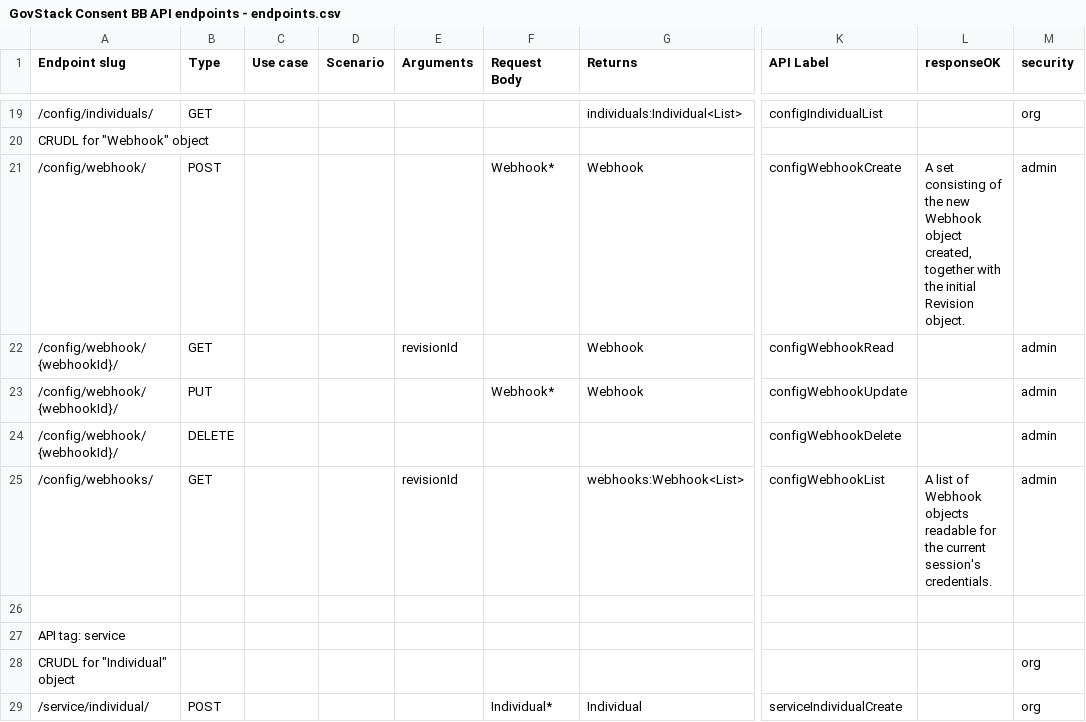
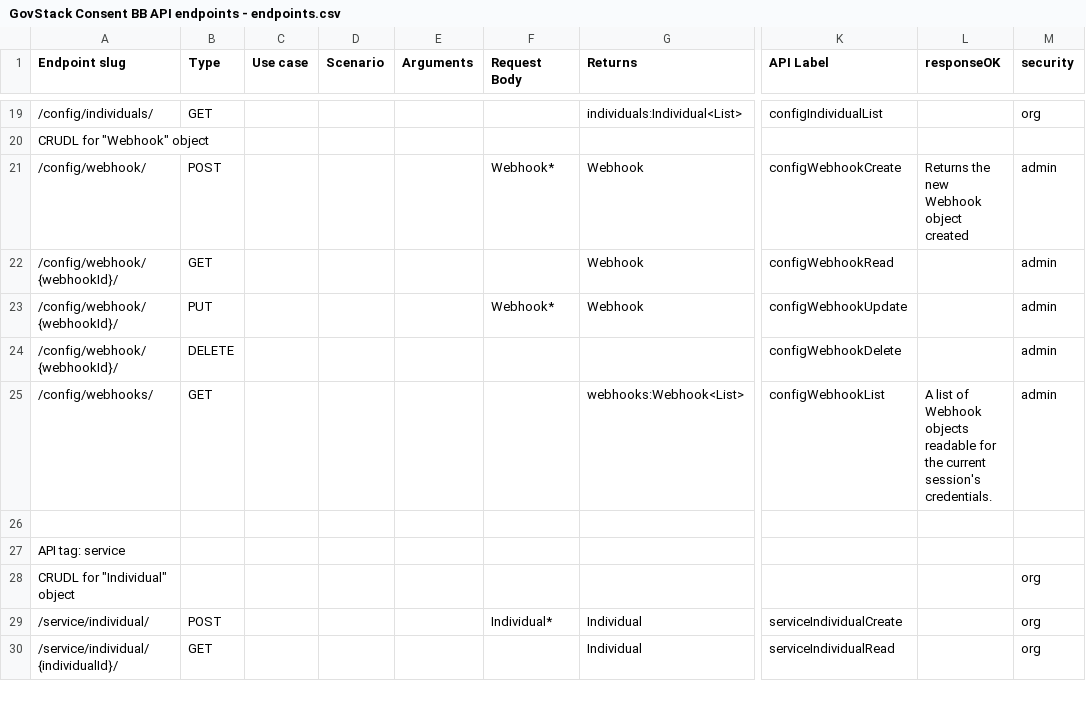
Before and after one commit to GovStackWorkingGroup/bb-consent, a CSV file: api/GovStack Consent BB API endpoints - endpoints.csv, drawn as a sheet; only a part is shown, gaps mark what is left out; the shorter side is filled out with more unchanged rows; the diff names each change by its address in the sheet, - before the commit and + after, or states it on an @@ line.

Commit message:
Fix some errors in Webhook endpoints

```diff
--- a/api/GovStack Consent BB API endpoints - endpoints.csv
+++ b/api/GovStack Consent BB API endpoints - endpoints.csv
-L21 (responseOK): A set consisting of the new Webhook object created, together with the initial Revision object.
+L21 (responseOK): Returns the new Webhook object created
-E22 (Arguments): revisionId
+E22 (Arguments): (empty)
-E25 (Arguments): revisionId
+E25 (Arguments): (empty)
```
Also changed, not shown: 2 other files.
